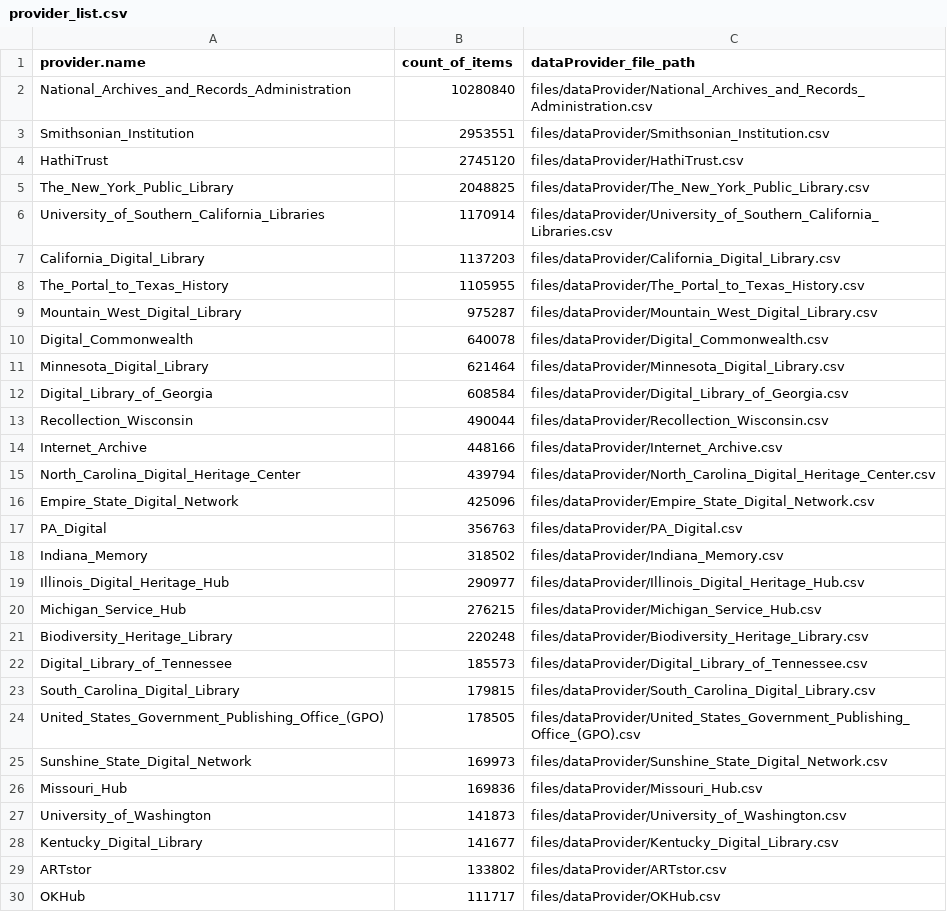
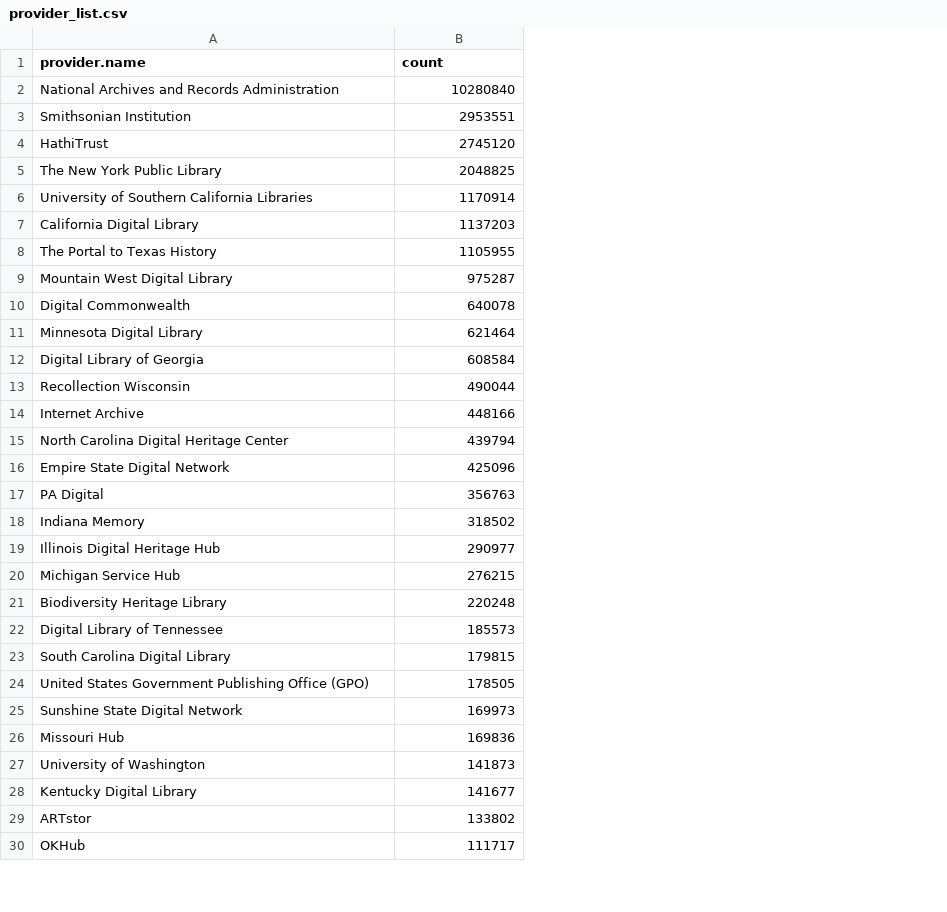
Before and after one commit to AlexZ2018/DPLA, a CSV file: files/provider_list.csv, drawn as a sheet; only a part is shown; the diff covers the shown part only; the diff names each change by its address in the sheet, - before the commit and + after, or states it on an @@ line.

Commit message:
answerd question: How many items are contributed by each provider?

```diff
--- a/files/provider_list.csv
+++ b/files/provider_list.csv
-column C (dataProvider_file_path), rows 2-30: files/dataProvider/National_Archives_and_Records_Administration.csv | files/dataProvider/Smithsonian_Institution.csv | files/dataProvider/HathiTrust.csv | files/dataProvider/The_New_York_Public_Library.csv | files/dataProvider/University_of_Southern_California_Libraries.csv | files/dataProvider/California_Digital_Library.csv | files/dataProvider/The_Portal_to_Texas_History.csv | files/dataProvider/Mountain_West_Digital_Library.csv | files/dataProvider/Digital_Commonwealth.csv | files/dataProvider/Minnesota_Digital_Library.csv | files/dataProvider/Digital_Library_of_Georgia.csv | files/dataProvider/Recollection_Wisconsin.csv | files/dataProvider/Internet_Archive.csv | files/dataProvider/North_Carolina_Digital_Heritage_Center.csv | files/dataProvider/Empire_State_Digital_Network.csv | files/dataProvider/PA_Digital.csv | files/dataProvider/Indiana_Memory.csv | files/dataProvider/Illinois_Digital_Heritage_Hub.csv | files/dataProvider/Michigan_Service_Hub.csv | files/dataProvider/Biodiversity_Heritage_Library.csv | files/dataProvider/Digital_Library_of_Tennessee.csv | files/dataProvider/South_Carolina_Digital_Library.csv | files/dataProvider/United_States_Government_Publishing_Office_(GPO).csv | files/dataProvider/Sunshine_State_Digital_Network.csv | files/dataProvider/Missouri_Hub.csv | files/dataProvider/University_of_Washington.csv | files/dataProvider/Kentucky_Digital_Library.csv | files/dataProvider/ARTstor.csv | files/dataProvider/OKHub.csv
-B1: count_of_items
+B1: count
-A2 (provider.name): National_Archives_and_Records_Administration
+A2 (provider.name): National Archives and Records Administration
-A3 (provider.name): Smithsonian_Institution
+A3 (provider.name): Smithsonian Institution
-A5 (provider.name): The_New_York_Public_Library
+A5 (provider.name): The New York Public Library
-A6 (provider.name): University_of_Southern_California_Libraries
+A6 (provider.name): University of Southern California Libraries
-A7 (provider.name): California_Digital_Library
+A7 (provider.name): California Digital Library
-A8 (provider.name): The_Portal_to_Texas_History
+A8 (provider.name): The Portal to Texas History
-A9 (provider.name): Mountain_West_Digital_Library
+A9 (provider.name): Mountain West Digital Library
-A10 (provider.name): Digital_Commonwealth
+A10 (provider.name): Digital Commonwealth
-A11 (provider.name): Minnesota_Digital_Library
+A11 (provider.name): Minnesota Digital Library
-A12 (provider.name): Digital_Library_of_Georgia
+A12 (provider.name): Digital Library of Georgia
-A13 (provider.name): Recollection_Wisconsin
+A13 (provider.name): Recollection Wisconsin
-A14 (provider.name): Internet_Archive
+A14 (provider.name): Internet Archive
-A15 (provider.name): North_Carolina_Digital_Heritage_Center
+A15 (provider.name): North Carolina Digital Heritage Center
-A16 (provider.name): Empire_State_Digital_Network
+A16 (provider.name): Empire State Digital Network
-A17 (provider.name): PA_Digital
+A17 (provider.name): PA Digital
-A18 (provider.name): Indiana_Memory
+A18 (provider.name): Indiana Memory
-A19 (provider.name): Illinois_Digital_Heritage_Hub
+A19 (provider.name): Illinois Digital Heritage Hub
-A20 (provider.name): Michigan_Service_Hub
+A20 (provider.name): Michigan Service Hub
-A21 (provider.name): Biodiversity_Heritage_Library
+A21 (provider.name): Biodiversity Heritage Library
-A22 (provider.name): Digital_Library_of_Tennessee
+A22 (provider.name): Digital Library of Tennessee
-A23 (provider.name): South_Carolina_Digital_Library
+A23 (provider.name): South Carolina Digital Library
-A24 (provider.name): United_States_Government_Publishing_Office_(GPO)
+A24 (provider.name): United States Government Publishing Office (GPO)
-A25 (provider.name): Sunshine_State_Digital_Network
+A25 (provider.name): Sunshine State Digital Network
-A26 (provider.name): Missouri_Hub
+A26 (provider.name): Missouri Hub
-A27 (provider.name): University_of_Washington
+A27 (provider.name): University of Washington
-A28 (provider.name): Kentucky_Digital_Library
+A28 (provider.name): Kentucky Digital Library
```
Also changed, not shown: 11 edited cells elsewhere in this file, 2 other files.
